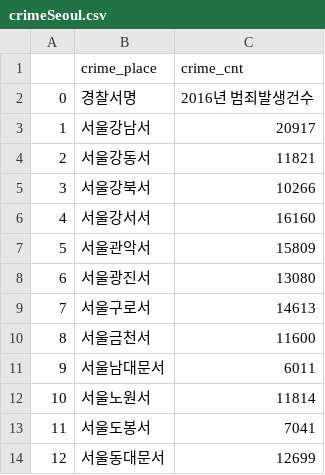
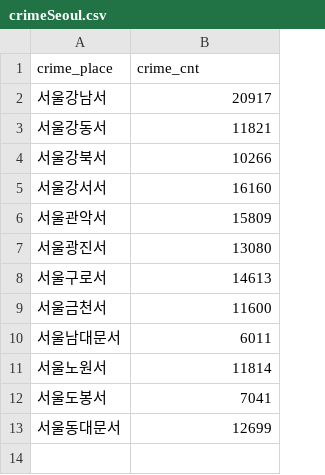
Before and after one commit to First-jisu-Han/BIG_DATA_PROJECT-, a CSV file: crimeSeoul.csv, drawn as a sheet; removed rows and columns are numbered as before the commit, all else as after; the diff names each change by its address in the sheet, - before the commit and + after, or states it on an @@ line.

```diff
--- a/crimeSeoul.csv
+++ b/crimeSeoul.csv
-column A, rows 3-14: 1 | 2 | 3 | 4 | 5 | 6 | 7 | 8 | 9 | 10 | 11 | 12
-row 2: 0 | 경찰서명 | 2016년 범죄발생건수
```
Also changed, not shown: crimePlaceAnal.csv, 5 other files.
